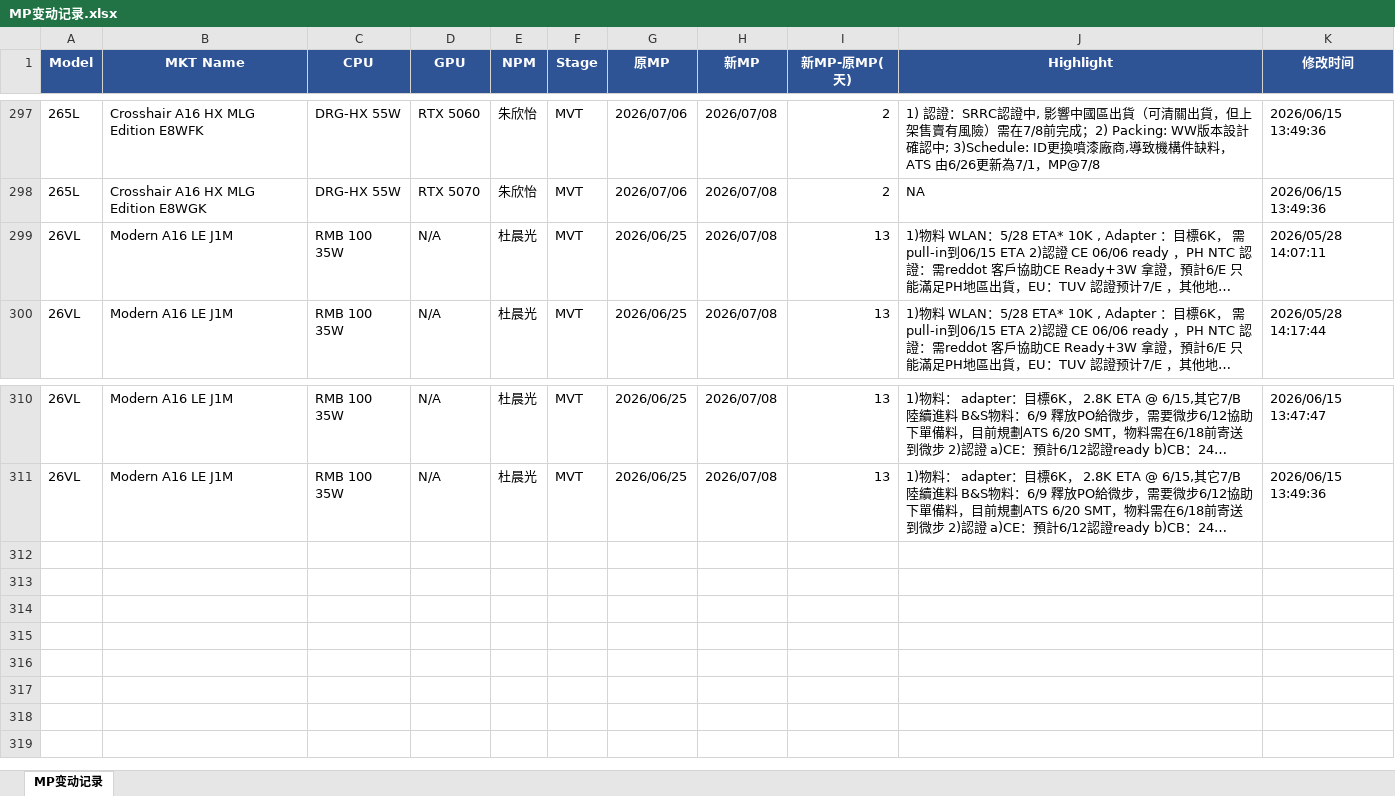
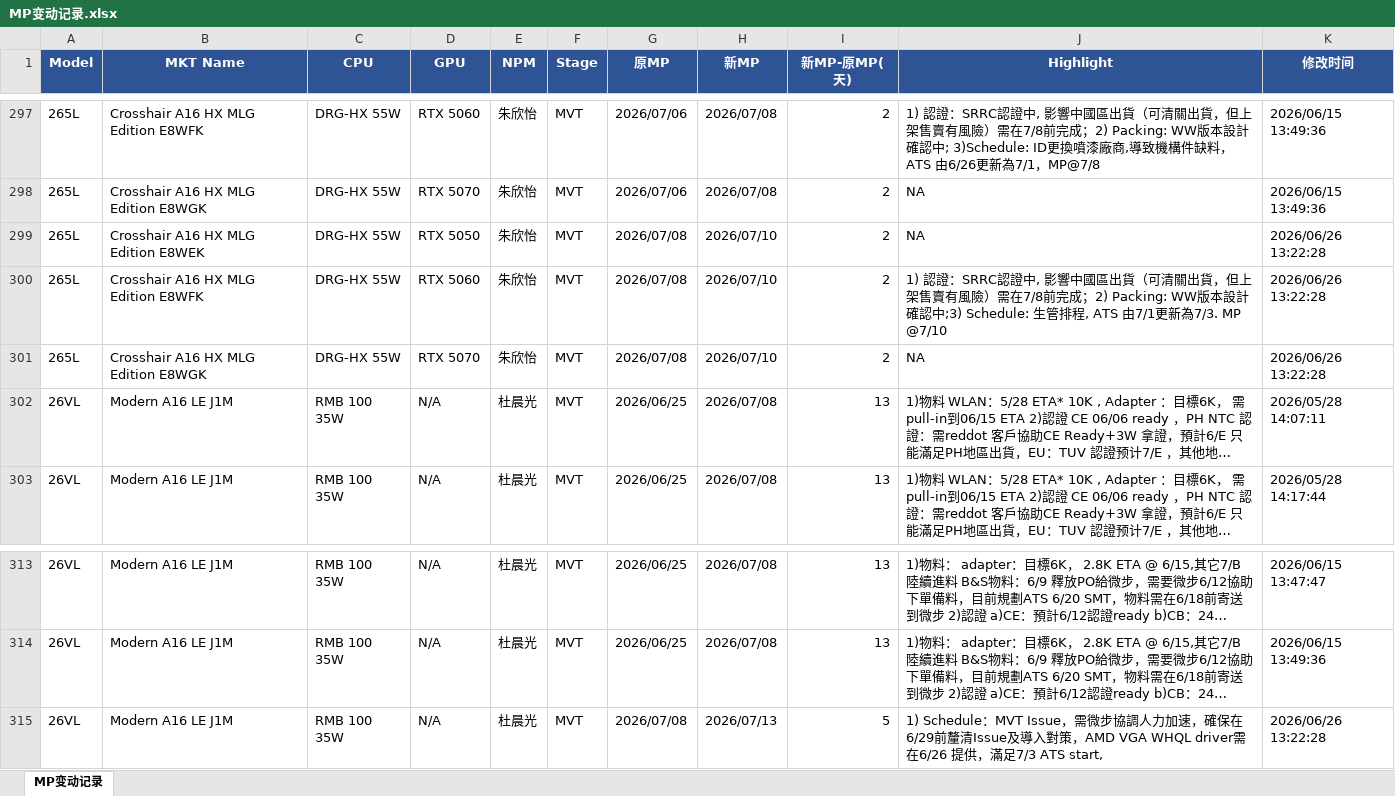
Before and after one commit to kabonka/npi-dashboard, an Excel workbook: MP变动记录.xlsx, sheet MP变动记录, drawn as a sheet; only a part is shown, gaps mark what is left out; long unchanged cells end in …; values as stored, in another font and other column widths than the file's, no borders; the diff names each change by its address in the sheet, - before the commit and + after, or states it on an @@ line.

```diff
--- a/MP变动记录.xlsx (sheet MP变动记录)
+++ b/MP变动记录.xlsx (sheet MP变动记录)
+row 299: 265L | Crosshair A16 HX MLG Edition E8WEK | DRG-HX 55W | RTX 5050 | 朱欣怡 | MVT | 2026/07/08 | 2026/07/10 | 2 | NA | 2026/06/26 13:22:28
+row 300: 265L | Crosshair A16 HX MLG Edition E8WFK | DRG-HX 55W | RTX 5060 | 朱欣怡 | MVT | 2026/07/08 | 2026/07/10 | 2 | 1) 認證：SRRC認證中, 影響中國區出貨（可清關出貨，但上架售賣有風險）需在7/8前完成；2) Packing: WW版本設計確認中;3) Schedule: 生管排程, ATS 由7/1更新為7/3. MP @7/10 | 2026/06/26 13:22:28
+row 301: 265L | Crosshair A16 HX MLG Edition E8WGK | DRG-HX 55W | RTX 5070 | 朱欣怡 | MVT | 2026/07/08 | 2026/07/10 | 2 | NA | 2026/06/26 13:22:28
+row 315: 26VL | Modern A16 LE J1M | RMB 100 35W | N/A | 杜晨光 | MVT | 2026/07/08 | 2026/07/13 | 5 | 1) Schedule：MVT Issue，需微步協調人力加速，確保在6/29前釐清Issue及導入對策，AMD VGA WHQL driver需在6/26 提供，滿足7/3 ATS start, | 2026/06/26 13:22:28
```
Also changed, not shown: npi_dashboard.xlsx, 4 other files.
